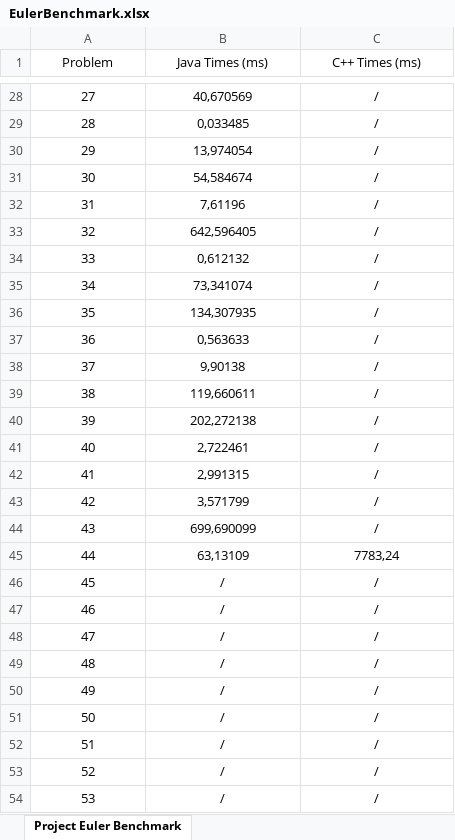
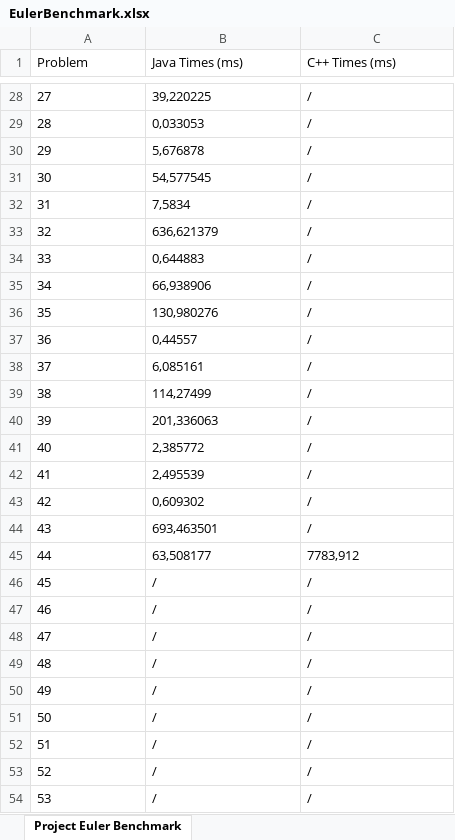
Before and after one commit to TheSwerik/ProjectEulerAnswers, an Excel workbook: EulerBenchmark.xlsx, sheet Project Euler Benchmark, drawn as a sheet; only a part is shown, gaps mark what is left out; values as stored, in another font and other column widths than the file's, no borders; the diff covers the shown part only; the diff names each change by its address in the sheet, - before the commit and + after, or states it on an @@ line.

Commit message:
Benchmark finished

```diff
--- a/EulerBenchmark.xlsx (sheet Project Euler Benchmark)
+++ b/EulerBenchmark.xlsx (sheet Project Euler Benchmark)
-A1:C54 alignment: center
+A1:C54 alignment: left
-B28 (Java Times (ms)): 40,670569
+B28 (Java Times (ms)): 39,220225
-B29 (Java Times (ms)): 0,033485
+B29 (Java Times (ms)): 0,033053
-B30 (Java Times (ms)): 13,974054
+B30 (Java Times (ms)): 5,676878
-B31 (Java Times (ms)): 54,584674
+B31 (Java Times (ms)): 54,577545
-B32 (Java Times (ms)): 7,61196
+B32 (Java Times (ms)): 7,5834
-B33 (Java Times (ms)): 642,596405
+B33 (Java Times (ms)): 636,621379
-B34 (Java Times (ms)): 0,612132
+B34 (Java Times (ms)): 0,644883
-B35 (Java Times (ms)): 73,341074
+B35 (Java Times (ms)): 66,938906
-B36 (Java Times (ms)): 134,307935
+B36 (Java Times (ms)): 130,980276
-B37 (Java Times (ms)): 0,563633
+B37 (Java Times (ms)): 0,44557
-B38 (Java Times (ms)): 9,90138
+B38 (Java Times (ms)): 6,085161
-B39 (Java Times (ms)): 119,660611
+B39 (Java Times (ms)): 114,27499
-B40 (Java Times (ms)): 202,272138
+B40 (Java Times (ms)): 201,336063
-B41 (Java Times (ms)): 2,722461
+B41 (Java Times (ms)): 2,385772
-B42 (Java Times (ms)): 2,991315
+B42 (Java Times (ms)): 2,495539
-B43 (Java Times (ms)): 3,571799
+B43 (Java Times (ms)): 0,609302
-B44 (Java Times (ms)): 699,690099
+B44 (Java Times (ms)): 693,463501
-B45 (Java Times (ms)): 63,13109
+B45 (Java Times (ms)): 63,508177
-C45 (C++ Times (ms)): 7783,24
+C45 (C++ Times (ms)): 7783,912
```
Also changed, not shown: 32 edited cells and cell formats elsewhere in this sheet, 1 other file.
